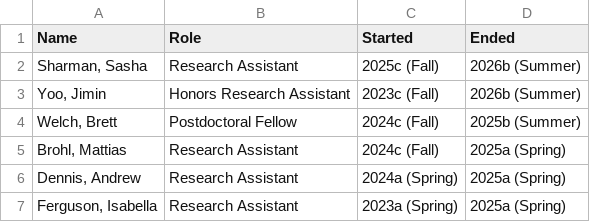
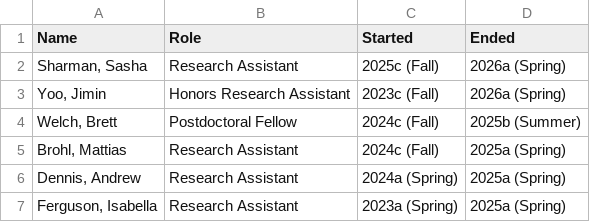
Before and after one commit to jmgirard/affcomlab, a CSV file: people/alumni.csv, drawn as a sheet; only a part is shown.

```diff
--- a/people/alumni.csv
+++ b/people/alumni.csv
@@ -1,4 +1,4 @@
 Name,Role,Started,Ended
-"Sharman, Sasha",Research Assistant,2025c (Fall),2026b (Summer)
-"Yoo, Jimin",Honors Research Assistant,2023c (Fall),2026b (Summer)
+"Sharman, Sasha",Research Assistant,2025c (Fall),2026a (Spring)
+"Yoo, Jimin",Honors Research Assistant,2023c (Fall),2026a (Spring)
 "Welch, Brett",Postdoctoral Fellow,2024c (Fall),2025b (Summer)
```
